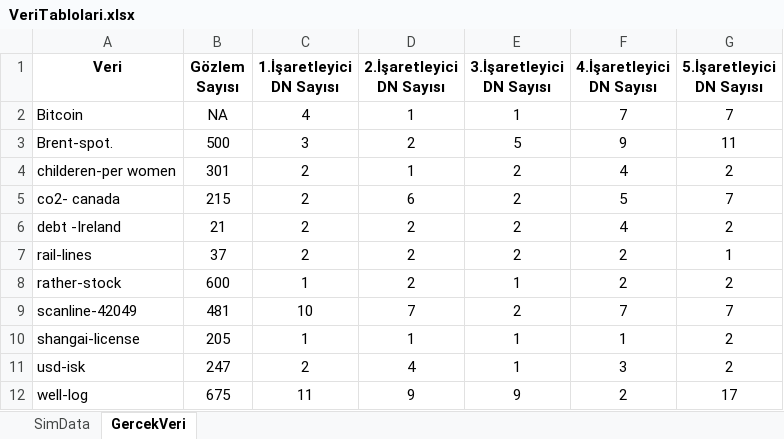
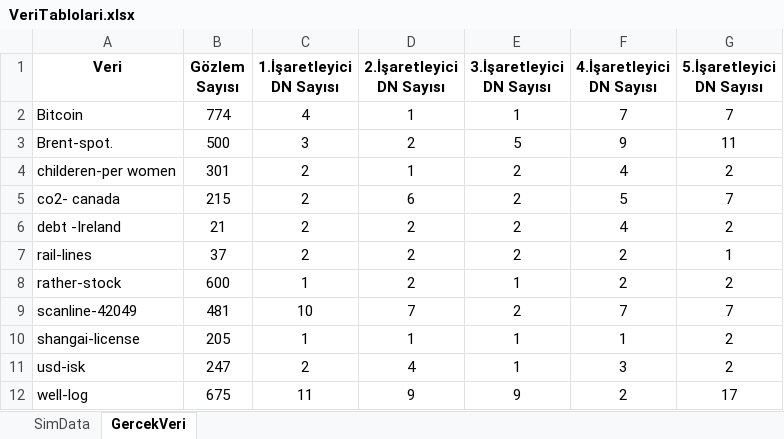
Before and after one commit to eyildiztepe/ChangePointDetection, an Excel workbook: data/VeriTablolari.xlsx, sheet GercekVeri, drawn as a sheet; values as stored, in another font and other column widths than the file's, no borders; the diff names each change by its address in the sheet, - before the commit and + after, or states it on an @@ line.

```diff
--- a/data/VeriTablolari.xlsx (sheet GercekVeri)
+++ b/data/VeriTablolari.xlsx (sheet GercekVeri)
-B2 (Gözlem Sayısı): NA
+B2 (Gözlem Sayısı): 774
```
Also changed, not shown: 3 other files.
